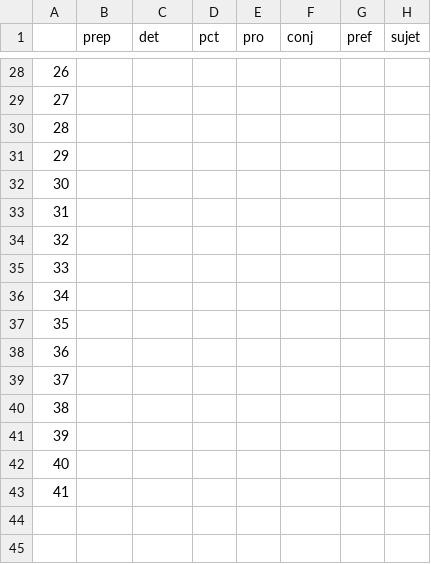
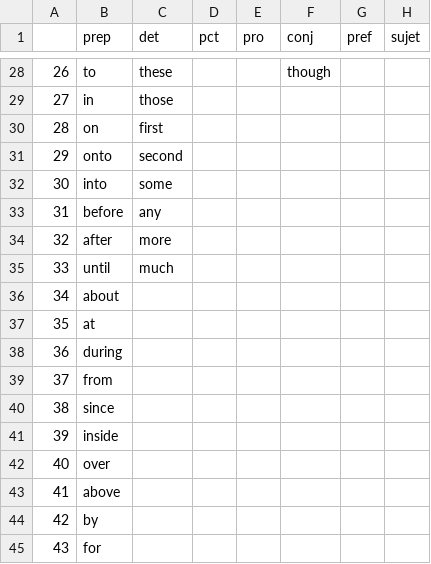
Before and after one commit to birdie0111/chunker, a CSV file: dict.csv, drawn as a sheet; only a part is shown, gaps mark what is left out; the diff covers the shown part only.

```diff
--- a/dict.csv
+++ b/dict.csv
@@ -28,16 +28,18 @@
-26,,,,,,,
-27,,,,,,,
-28,,,,,,,
-29,,,,,,,
-30,,,,,,,
-31,,,,,,,
-32,,,,,,,
-33,,,,,,,
-34,,,,,,,
-35,,,,,,,
-36,,,,,,,
-37,,,,,,,
-38,,,,,,,
-39,,,,,,,
-40,,,,,,,
-41,,,,,,,
+26,to,these,,,though,,
+27,in,those,,,,,
+28,on,first,,,,,
+29,onto,second,,,,,
+30,into,some,,,,,
+31,before,any,,,,,
+32,after,more,,,,,
+33,until,much,,,,,
+34,about,,,,,,
+35,at,,,,,,
+36,during,,,,,,
+37,from,,,,,,
+38,since,,,,,,
+39,inside,,,,,,
+40,over,,,,,,
+41,above,,,,,,
+42,by,,,,,,
+43,for,,,,,,
```
Also changed, not shown: 1 added row, 1 removed row and 28 edited cells elsewhere in this file, 8 other files.
